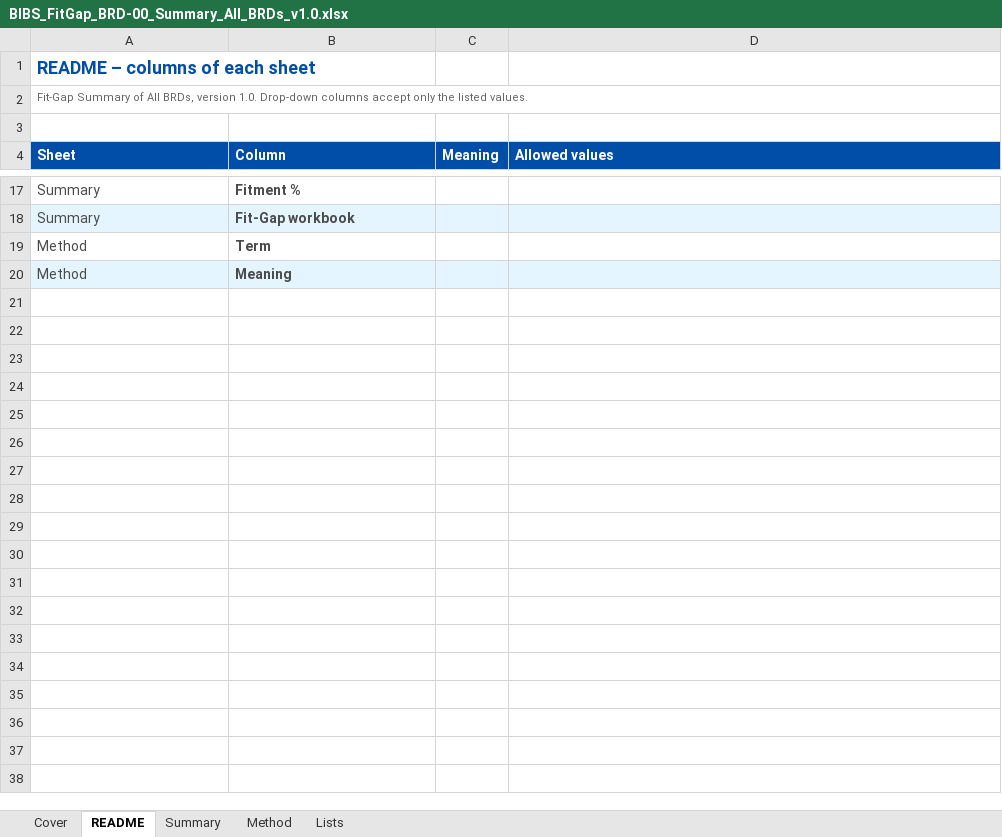
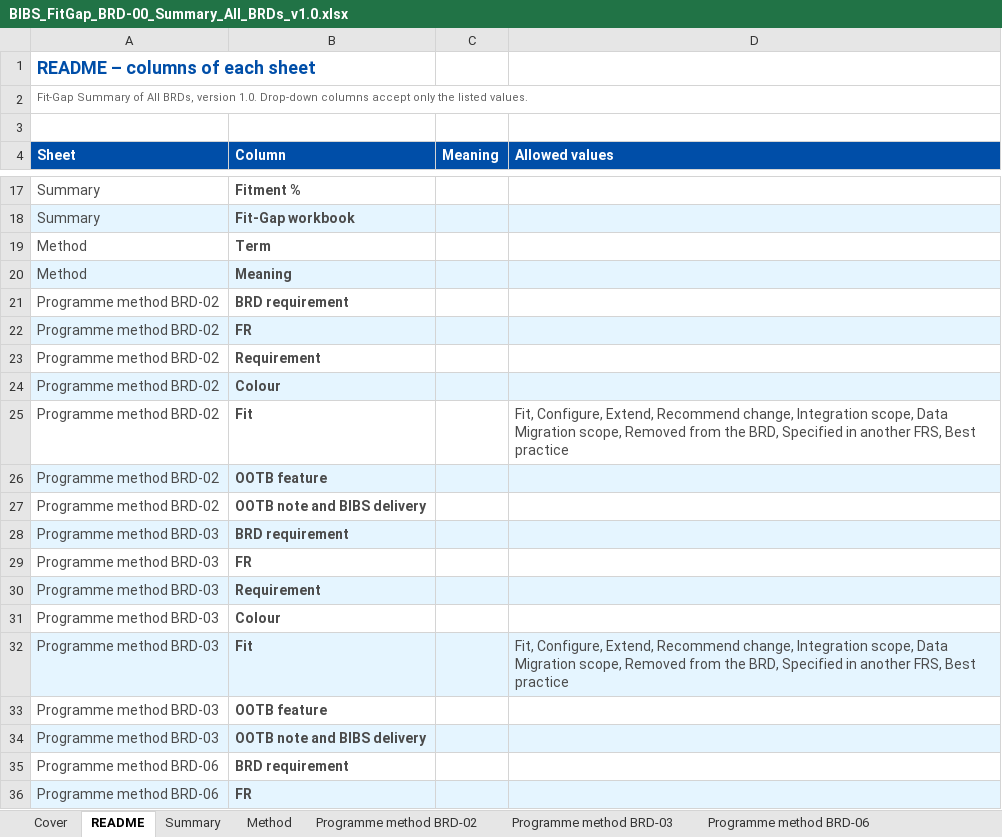
Before and after one commit to IortaTexhNXT-DEV/FinVerse, an Excel workbook: docs/deliverables/out/Programme/FitGap/BIBS_FitGap_BRD-00_Summary_All_BRDs_v1.0.xlsx, sheet README, drawn as a sheet; only a part is shown, gaps mark what is left out; values as stored, in another font and other column widths than the file's, no borders; the diff covers the shown part only; the diff names each change by its address in the sheet, - before the commit and + after, or states it on an @@ line.

Commit message:
Fit-Gap summary: classify all 14 BRDs with one method and widen integration detection

```diff
--- a/docs/deliverables/out/Programme/FitGap/BIBS_FitGap_BRD-00_Summary_All_BRDs_v1.0.xlsx (sheet README)
+++ b/docs/deliverables/out/Programme/FitGap/BIBS_FitGap_BRD-00_Summary_All_BRDs_v1.0.xlsx (sheet README)
+sheet tab: Programme method BRD-02
+sheet tab: Programme method BRD-03
+sheet tab: Programme method BRD-06
+row 21: Programme method BRD-02 | BRD requirement
+row 22: Programme method BRD-02 | FR
+row 23: Programme method BRD-02 | Requirement
+row 24: Programme method BRD-02 | Colour
+row 25: Programme method BRD-02 | Fit |  | Fit, Configure, Extend, Recommend change, Integration scope, Data Migration scope, Removed from the BRD, Specified in another FRS, Best practice
+row 26: Programme method BRD-02 | OOTB feature
+row 27: Programme method BRD-02 | OOTB note and BIBS delivery
+row 28: Programme method BRD-03 | BRD requirement
+row 29: Programme method BRD-03 | FR
+row 30: Programme method BRD-03 | Requirement
+row 31: Programme method BRD-03 | Colour
+row 32: Programme method BRD-03 | Fit |  | Fit, Configure, Extend, Recommend change, Integration scope, Data Migration scope, Removed from the BRD, Specified in another FRS, Best practice
+row 33: Programme method BRD-03 | OOTB feature
+row 34: Programme method BRD-03 | OOTB note and BIBS delivery
+row 35: Programme method BRD-06 | BRD requirement
+row 36: Programme method BRD-06 | FR
```
Also changed, not shown: 12 added rows elsewhere in this sheet, sheet Summary, sheet Cover, sheet Lists, sheet Method, other sheet tabs, charts or pictures, docs/deliverables/out/Programme/FitGap/BIBS_FitGap_BRD-00_Core_Replacement_BRD_vs_OOTB_vs_Best_Practice_v1.0.xlsx, docs/deliverables/out/Programme/FitGap/BIBS_FitGap_BRD-01_New_Business_BRD_vs_OOTB_vs_Best_Practice_v1.0.xlsx, 9 other files.
